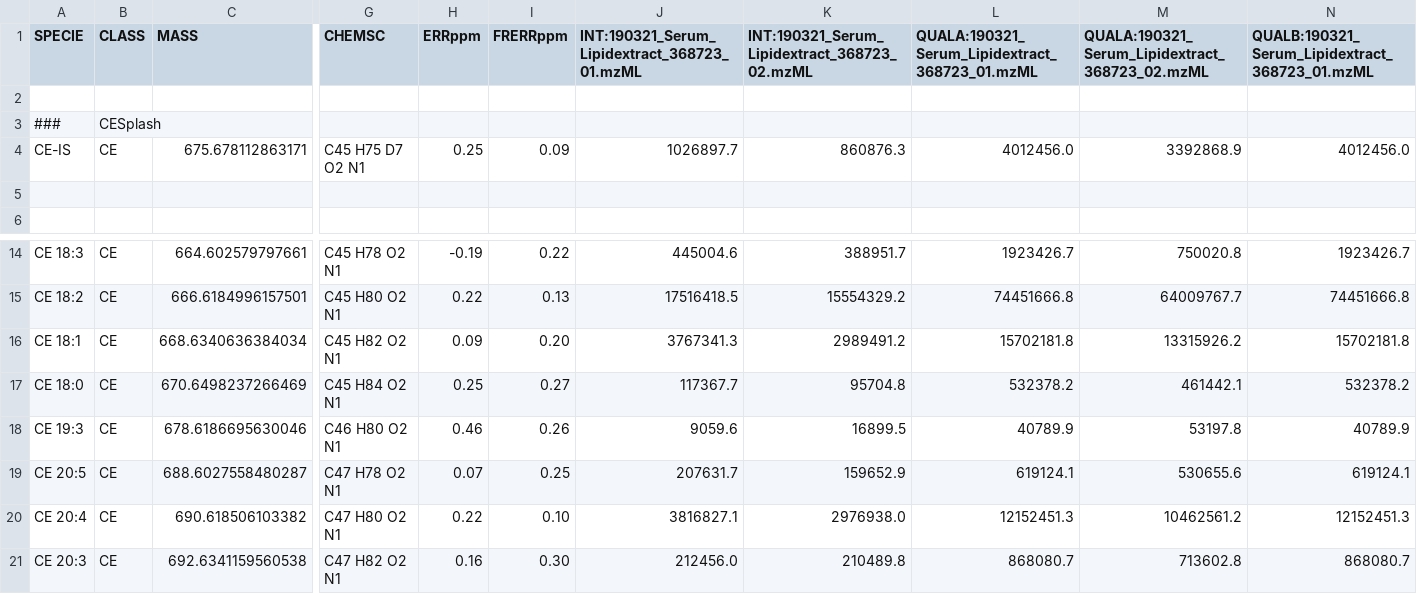
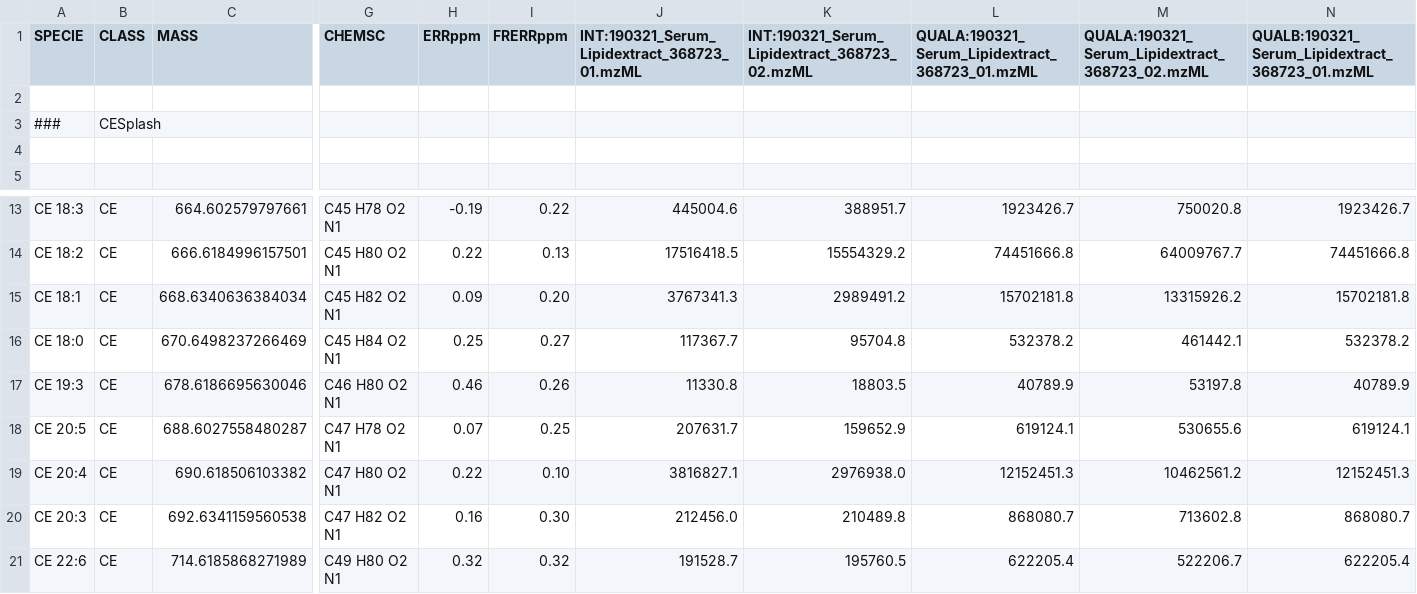
Before and after one commit to lifs-tools/lipidxplorer, a CSV file: test_resources/small_test/small_test-out.csv, drawn as a sheet; only a part is shown, gaps mark what is left out; the shorter side is filled out with more unchanged rows; removed rows and columns are numbered as before the commit, all else as after; rows hold the shown columns only; the diff names each change by its address in the sheet, - before the commit and + after, or states it on an @@ line.

Commit message:
break save for comparison, splash for comparison

```diff
--- a/test_resources/small_test/small_test-out.csv
+++ b/test_resources/small_test/small_test-out.csv
-row 4: CE-IS | CE | 675.678112863171 | C45 H75 D7 O2 N1 | 0.25 | 0.09 | 1026897.7 | 860876.3 | 4012456.0 | 3392868.9 | 4012456.0
-J17: 9059.6
+J17: 11330.8
-K17: 16899.5
+K17: 18803.5
```
